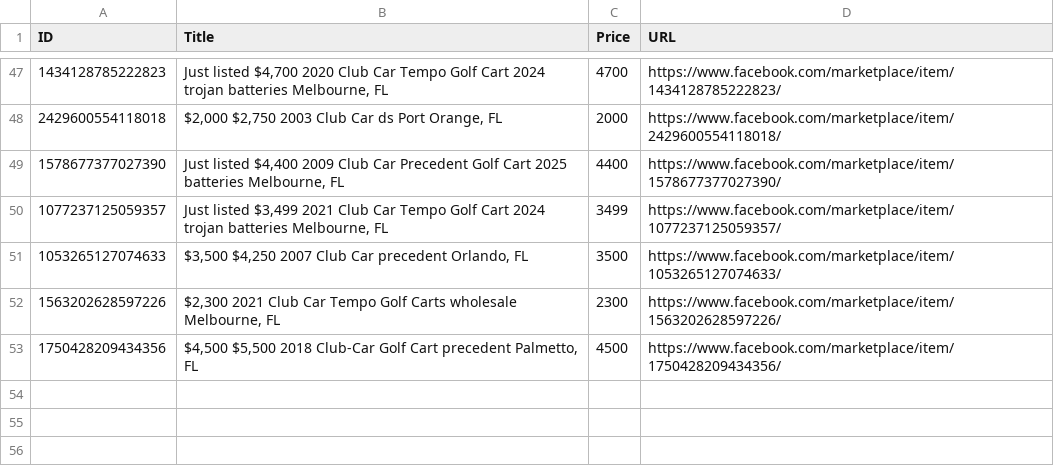
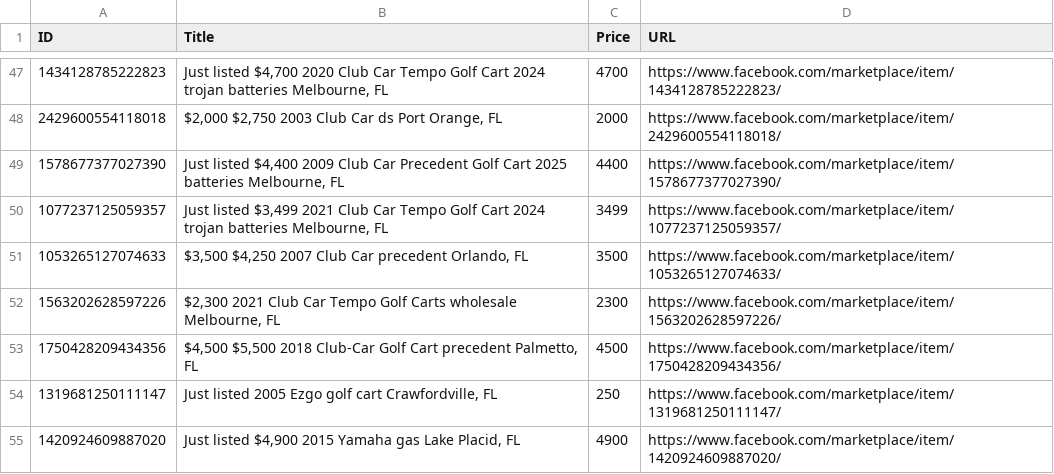
Before and after one commit to chipster1941-a11y/Land-Monitor, a CSV file: matched_golf_carts.csv, drawn as a sheet; only a part is shown, gaps mark what is left out; the diff names each change by its address in the sheet, - before the commit and + after, or states it on an @@ line.

```diff
--- a/matched_golf_carts.csv
+++ b/matched_golf_carts.csv
+row 54: 1319681250111147 | Just listed 2005 Ezgo golf cart Crawfordville, FL | 250 | https://www.facebook.com/marketplace/item/1319681250111147/
+row 55: 1420924609887020 | Just listed $4,900 2015 Yamaha gas Lake Placid, FL | 4900 | https://www.facebook.com/marketplace/item/1420924609887020/
```
Also changed, not shown: 1 other file.
